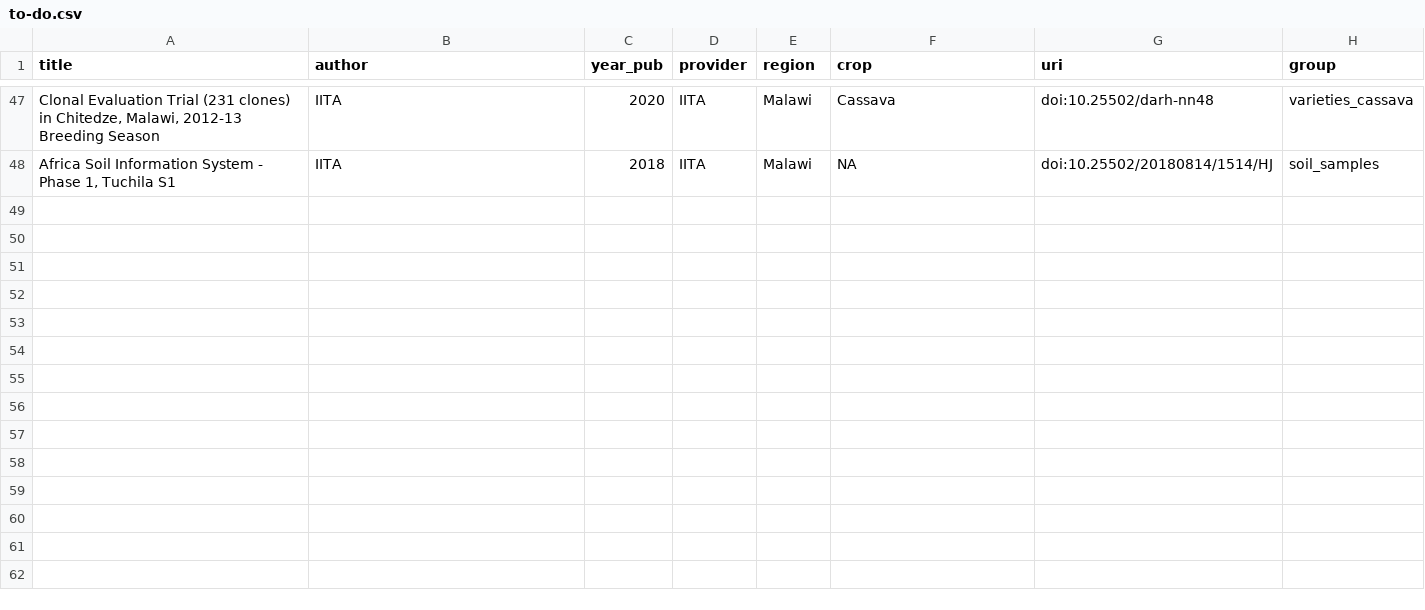
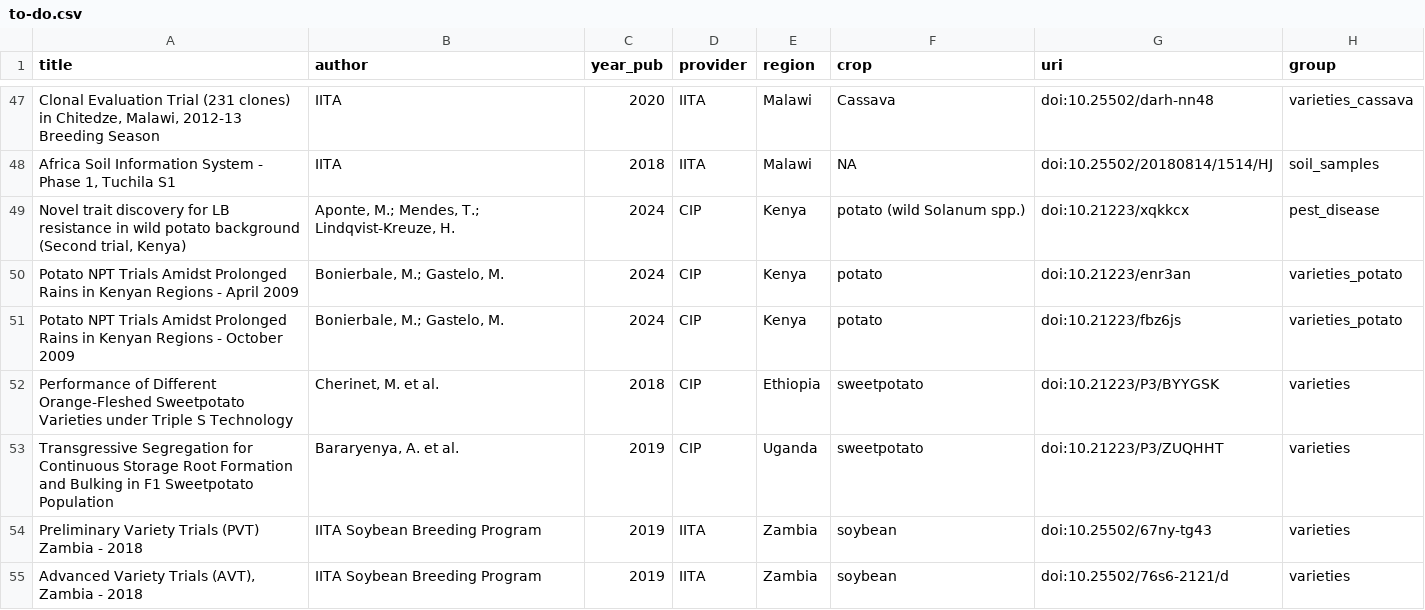
Before and after one commit to carob-data/carob, a CSV file: misc/todo/to-do.csv, drawn as a sheet; only a part is shown, gaps mark what is left out; the diff covers the shown part only.

```diff
--- a/misc/todo/to-do.csv
+++ b/misc/todo/to-do.csv
@@ -48 +48,8 @@
 "Africa Soil Information System - Phase 1, Tuchila S1","IITA",2018,"IITA","Malawi",NA,"doi:10.25502/20180814/1514/HJ","soil_samples"
+"Novel trait discovery for LB resistance in wild potato background (Second trial, Kenya)","Aponte, M.; Mendes, T.; Lindqvist-Kreuze, H.",2024,"CIP","Kenya","potato (wild Solanum spp.)","doi:10.21223/xqkkcx","pest_disease"
+"Potato NPT Trials Amidst Prolonged Rains in Kenyan Regions - April 2009","Bonierbale, M.; Gastelo, M.",2024,"CIP","Kenya","potato","doi:10.21223/enr3an","varieties_potato"
+"Potato NPT Trials Amidst Prolonged Rains in Kenyan Regions - October 2009","Bonierbale, M.; Gastelo, M.",2024,"CIP","Kenya","potato","doi:10.21223/fbz6js","varieties_potato"
+"Performance of Different Orange-Fleshed Sweetpotato Varieties under Triple S Technology","Cherinet, M. et al.",2018,"CIP","Ethiopia","sweetpotato","doi:10.21223/P3/BYYGSK","varieties"
+"Transgressive Segregation for Continuous Storage Root Formation and Bulking in F1 Sweetpotato Population","Bararyenya, A. et al.",2019,"CIP","Uganda","sweetpotato","doi:10.21223/P3/ZUQHHT","varieties"
+"Preliminary Variety Trials (PVT) Zambia - 2018","IITA Soybean Breeding Program",2019,"IITA","Zambia","soybean","doi:10.25502/67ny-tg43","varieties"
+"Advanced Variety Trials (AVT), Zambia - 2018","IITA Soybean Breeding Program",2019,"IITA","Zambia","soybean","doi:10.25502/76s6-2121/d","varieties"
```
Also changed, not shown: 18 added rows elsewhere in this file.
